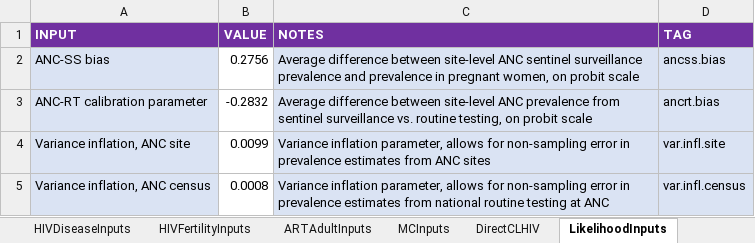
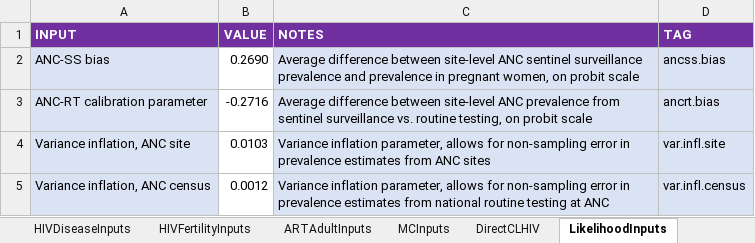
Before and after one commit to rlglaubius/GoalsARMPython, an Excel workbook: inputs/mwi-2023-inputs.xlsx, sheet LikelihoodInputs, drawn as a sheet; values as stored, in another font and other column widths than the file's, no borders; the diff names each change by its address in the sheet, - before the commit and + after, or states it on an @@ line.

```diff
--- a/inputs/mwi-2023-inputs.xlsx (sheet LikelihoodInputs)
+++ b/inputs/mwi-2023-inputs.xlsx (sheet LikelihoodInputs)
-B2 (VALUE): 0.2756
+B2 (VALUE): 0.2690
-B3 (VALUE): -0.2832
+B3 (VALUE): -0.2716
-B4 (VALUE): 0.0099
+B4 (VALUE): 0.0103
-B5 (VALUE): 0.0008
+B5 (VALUE): 0.0012
```
Also changed, not shown: sheet PartnershipInputs, sheet FittingInputs, sheet Changelog, sheet README, sheet EpiInputs, sheet PopSizeInputs, 1 more sheet, other sheet tabs, charts or pictures, 2 other files.
